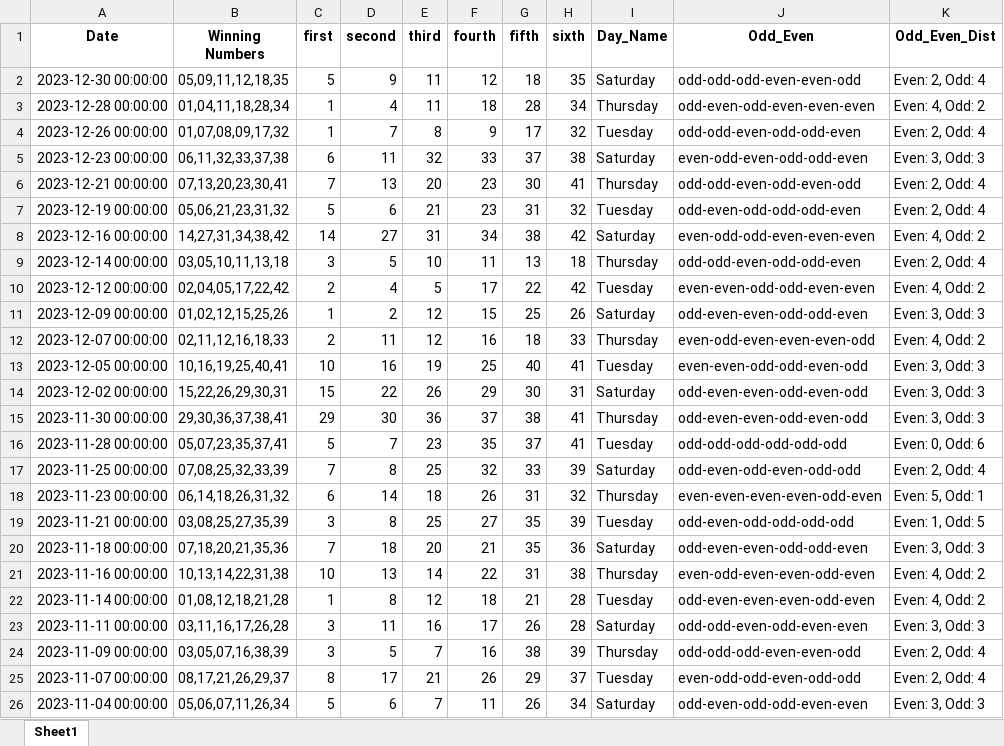
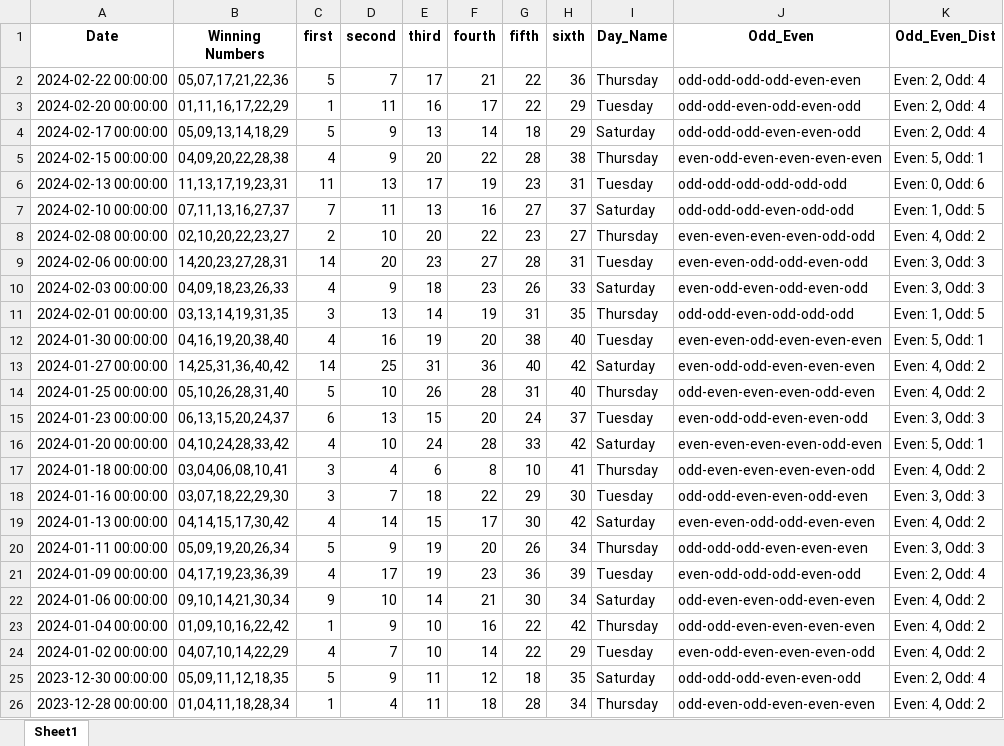
Before and after one commit to Jared-Caraan/Lotto_Analysis, an Excel workbook: Data_Gathering/Results_all.xlsx, sheet Sheet1, drawn as a sheet; only a part is shown; the shorter side is filled out with more unchanged rows; values as stored, in another font and other column widths than the file's, no borders; the diff names each change by its address in the sheet, - before the commit and + after, or states it on an @@ line.

```diff
--- a/Data_Gathering/Results_all.xlsx (sheet Sheet1)
+++ b/Data_Gathering/Results_all.xlsx (sheet Sheet1)
+row 2: 2024-02-22 00:00:00 | 05,07,17,21,22,36 | 5 | 7 | 17 | 21 | 22 | 36 | Thursday | odd-odd-odd-odd-even-even | Even: 2, Odd: 4
+row 3: 2024-02-20 00:00:00 | 01,11,16,17,22,29 | 1 | 11 | 16 | 17 | 22 | 29 | Tuesday | odd-odd-even-odd-even-odd | Even: 2, Odd: 4
+row 4: 2024-02-17 00:00:00 | 05,09,13,14,18,29 | 5 | 9 | 13 | 14 | 18 | 29 | Saturday | odd-odd-odd-even-even-odd | Even: 2, Odd: 4
+row 5: 2024-02-15 00:00:00 | 04,09,20,22,28,38 | 4 | 9 | 20 | 22 | 28 | 38 | Thursday | even-odd-even-even-even-even | Even: 5, Odd: 1
+row 6: 2024-02-13 00:00:00 | 11,13,17,19,23,31 | 11 | 13 | 17 | 19 | 23 | 31 | Tuesday | odd-odd-odd-odd-odd-odd | Even: 0, Odd: 6
+row 7: 2024-02-10 00:00:00 | 07,11,13,16,27,37 | 7 | 11 | 13 | 16 | 27 | 37 | Saturday | odd-odd-odd-even-odd-odd | Even: 1, Odd: 5
+row 8: 2024-02-08 00:00:00 | 02,10,20,22,23,27 | 2 | 10 | 20 | 22 | 23 | 27 | Thursday | even-even-even-even-odd-odd | Even: 4, Odd: 2
+row 9: 2024-02-06 00:00:00 | 14,20,23,27,28,31 | 14 | 20 | 23 | 27 | 28 | 31 | Tuesday | even-even-odd-odd-even-odd | Even: 3, Odd: 3
+row 10: 2024-02-03 00:00:00 | 04,09,18,23,26,33 | 4 | 9 | 18 | 23 | 26 | 33 | Saturday | even-odd-even-odd-even-odd | Even: 3, Odd: 3
+row 11: 2024-02-01 00:00:00 | 03,13,14,19,31,35 | 3 | 13 | 14 | 19 | 31 | 35 | Thursday | odd-odd-even-odd-odd-odd | Even: 1, Odd: 5
+row 12: 2024-01-30 00:00:00 | 04,16,19,20,38,40 | 4 | 16 | 19 | 20 | 38 | 40 | Tuesday | even-even-odd-even-even-even | Even: 5, Odd: 1
+row 13: 2024-01-27 00:00:00 | 14,25,31,36,40,42 | 14 | 25 | 31 | 36 | 40 | 42 | Saturday | even-odd-odd-even-even-even | Even: 4, Odd: 2
+row 14: 2024-01-25 00:00:00 | 05,10,26,28,31,40 | 5 | 10 | 26 | 28 | 31 | 40 | Thursday | odd-even-even-even-odd-even | Even: 4, Odd: 2
+row 15: 2024-01-23 00:00:00 | 06,13,15,20,24,37 | 6 | 13 | 15 | 20 | 24 | 37 | Tuesday | even-odd-odd-even-even-odd | Even: 3, Odd: 3
+row 16: 2024-01-20 00:00:00 | 04,10,24,28,33,42 | 4 | 10 | 24 | 28 | 33 | 42 | Saturday | even-even-even-even-odd-even | Even: 5, Odd: 1
+row 17: 2024-01-18 00:00:00 | 03,04,06,08,10,41 | 3 | 4 | 6 | 8 | 10 | 41 | Thursday | odd-even-even-even-even-odd | Even: 4, Odd: 2
+row 18: 2024-01-16 00:00:00 | 03,07,18,22,29,30 | 3 | 7 | 18 | 22 | 29 | 30 | Tuesday | odd-odd-even-even-odd-even | Even: 3, Odd: 3
+row 19: 2024-01-13 00:00:00 | 04,14,15,17,30,42 | 4 | 14 | 15 | 17 | 30 | 42 | Saturday | even-even-odd-odd-even-even | Even: 4, Odd: 2
+row 20: 2024-01-11 00:00:00 | 05,09,19,20,26,34 | 5 | 9 | 19 | 20 | 26 | 34 | Thursday | odd-odd-odd-even-even-even | Even: 3, Odd: 3
+row 21: 2024-01-09 00:00:00 | 04,17,19,23,36,39 | 4 | 17 | 19 | 23 | 36 | 39 | Tuesday | even-odd-odd-odd-even-odd | Even: 2, Odd: 4
+row 22: 2024-01-06 00:00:00 | 09,10,14,21,30,34 | 9 | 10 | 14 | 21 | 30 | 34 | Saturday | odd-even-even-odd-even-even | Even: 4, Odd: 2
+row 23: 2024-01-04 00:00:00 | 01,09,10,16,22,42 | 1 | 9 | 10 | 16 | 22 | 42 | Thursday | odd-odd-even-even-even-even | Even: 4, Odd: 2
+row 24: 2024-01-02 00:00:00 | 04,07,10,14,22,29 | 4 | 7 | 10 | 14 | 22 | 29 | Tuesday | even-odd-even-even-even-odd | Even: 4, Odd: 2
```
Also changed, not shown: Data_Gathering/LuckyPick_results.xlsx, 46 other files.
